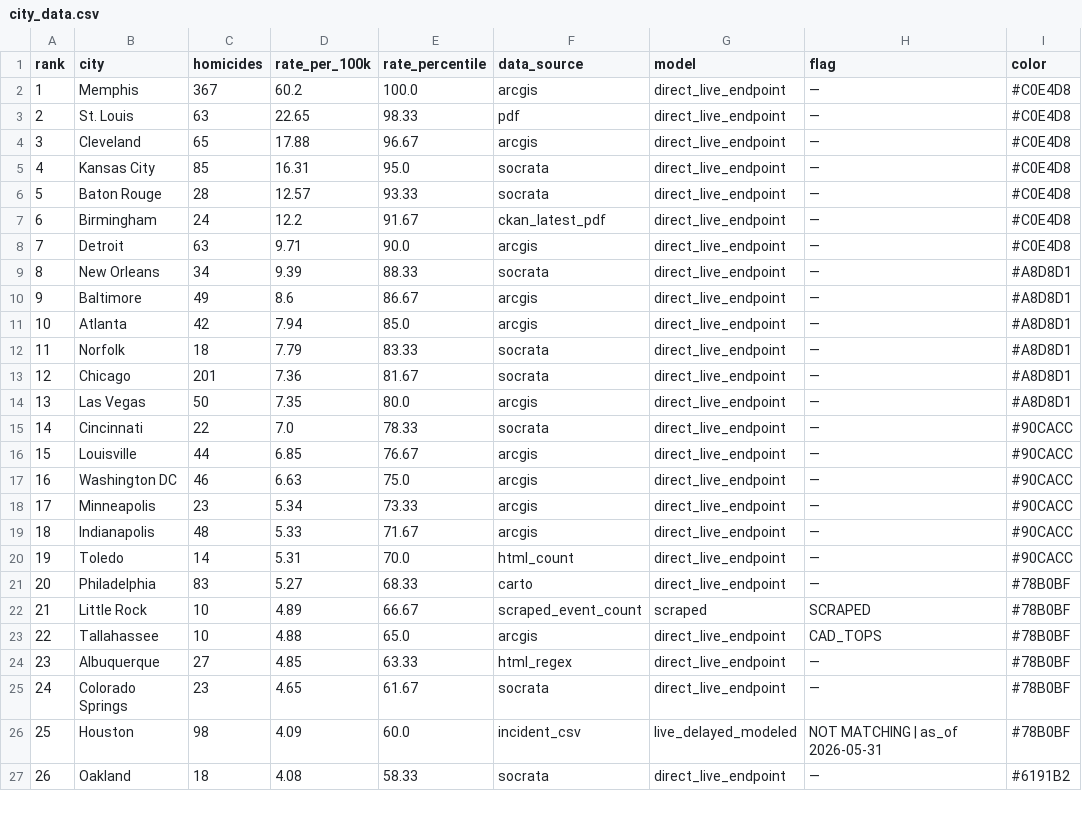
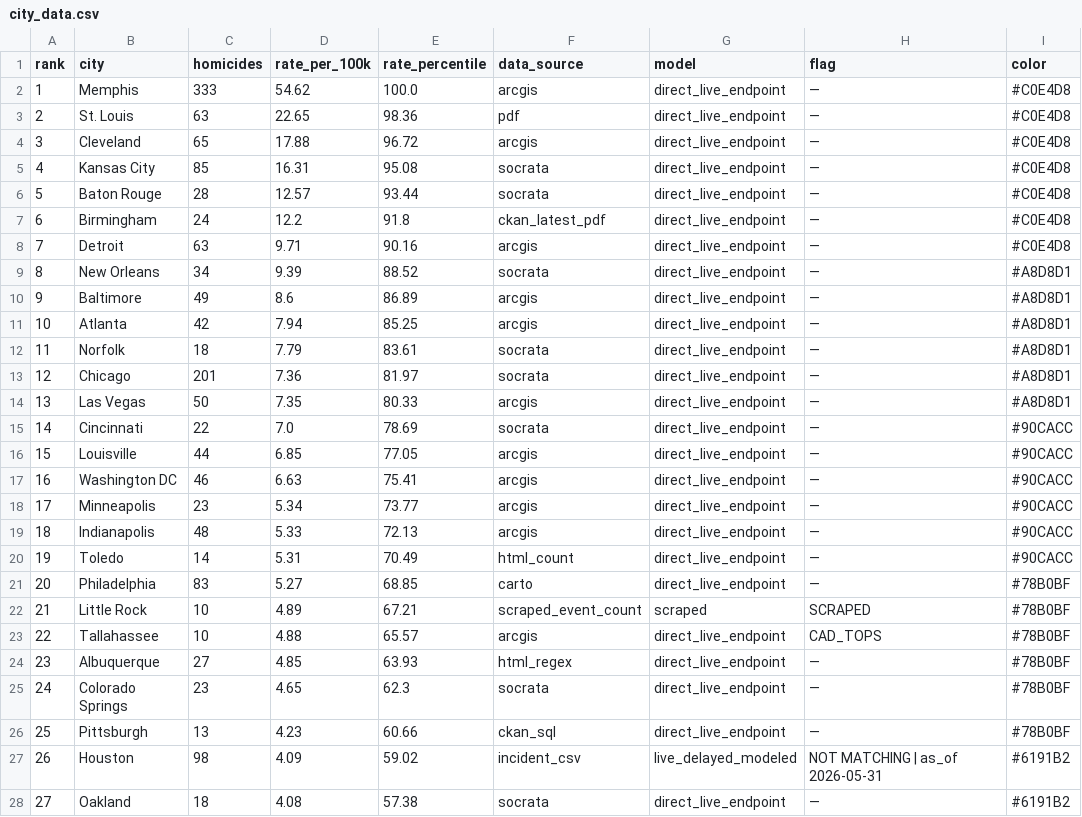
Before and after one commit to ro00archworkall/homicide_tracker, a CSV file: src/data/city_data.csv, drawn as a sheet; only a part is shown; addresses are those after the commit; the diff covers the shown part only; the diff names each change by its address in the sheet, - before the commit and + after, or states it on an @@ line.

```diff
--- a/src/data/city_data.csv
+++ b/src/data/city_data.csv
-C2 (homicides): 367
+C2 (homicides): 333
-D2 (rate_per_100k): 60.2
+D2 (rate_per_100k): 54.62
-E3 (rate_percentile): 98.33
+E3 (rate_percentile): 98.36
-E4 (rate_percentile): 96.67
+E4 (rate_percentile): 96.72
-E5 (rate_percentile): 95.0
+E5 (rate_percentile): 95.08
-E6 (rate_percentile): 93.33
+E6 (rate_percentile): 93.44
-E7 (rate_percentile): 91.67
+E7 (rate_percentile): 91.8
-E8 (rate_percentile): 90.0
+E8 (rate_percentile): 90.16
-E9 (rate_percentile): 88.33
+E9 (rate_percentile): 88.52
-E10 (rate_percentile): 86.67
+E10 (rate_percentile): 86.89
-E11 (rate_percentile): 85.0
+E11 (rate_percentile): 85.25
-E12 (rate_percentile): 83.33
+E12 (rate_percentile): 83.61
-E13 (rate_percentile): 81.67
+E13 (rate_percentile): 81.97
-E14 (rate_percentile): 80.0
+E14 (rate_percentile): 80.33
-E15 (rate_percentile): 78.33
+E15 (rate_percentile): 78.69
-E16 (rate_percentile): 76.67
+E16 (rate_percentile): 77.05
-E17 (rate_percentile): 75.0
+E17 (rate_percentile): 75.41
-E18 (rate_percentile): 73.33
+E18 (rate_percentile): 73.77
-E19 (rate_percentile): 71.67
+E19 (rate_percentile): 72.13
-E20 (rate_percentile): 70.0
+E20 (rate_percentile): 70.49
-E21 (rate_percentile): 68.33
+E21 (rate_percentile): 68.85
-E22 (rate_percentile): 66.67
+E22 (rate_percentile): 67.21
-E23 (rate_percentile): 65.0
+E23 (rate_percentile): 65.57
-E24 (rate_percentile): 63.33
+E24 (rate_percentile): 63.93
-E25 (rate_percentile): 61.67
+E25 (rate_percentile): 62.3
+row 26: 25 | Pittsburgh | 13 | 4.23 | 60.66 | ckan_sql | direct_live_endpoint | — | #78B0BF
@@ column A (rank) renumbered between rows 27 and 37 @@
-E27 (rate_percentile): 60.0
+E27 (rate_percentile): 59.02
-I27 (color): #78B0BF
+I27 (color): #6191B2
-E28 (rate_percentile): 58.33
+E28 (rate_percentile): 57.38
```
Also changed, not shown: 1 added row, 1 removed row and 31 edited cells elsewhere in this file, 1 other file.
